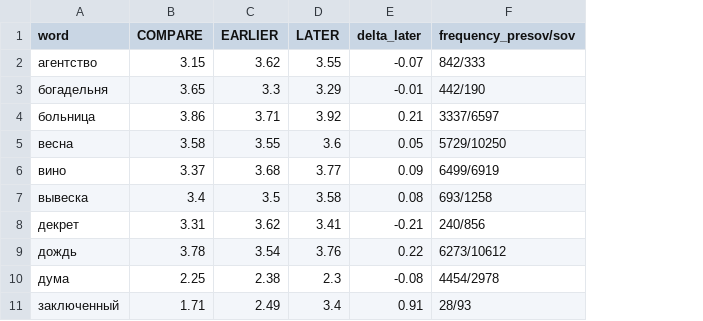
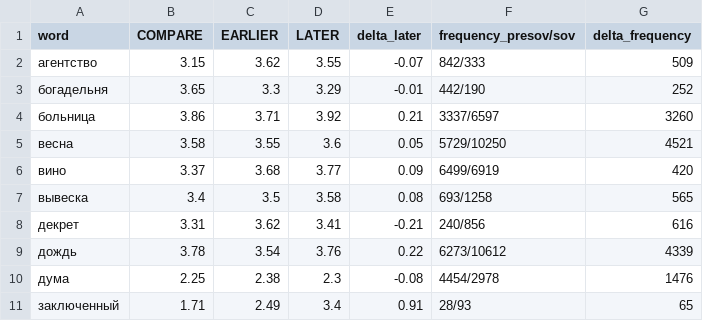
Before and after one commit to juliarodina/RuSemShift, a TSV file: rusemshift_1/testset_filtered.tsv, drawn as a sheet; only a part is shown; the diff names each change by its address in the sheet, - before the commit and + after, or states it on an @@ line.

Commit message:
Frequencies delta

```diff
--- a/rusemshift_1/testset_filtered.tsv
+++ b/rusemshift_1/testset_filtered.tsv
+column G (delta_frequency), rows 2-11: 509 | 252 | 3260 | 4521 | 420 | 565 | 616 | 4339 | 1476 | 65
```
Also changed, not shown: rusemshift_2/testset_filtered.tsv, 4 other files.
